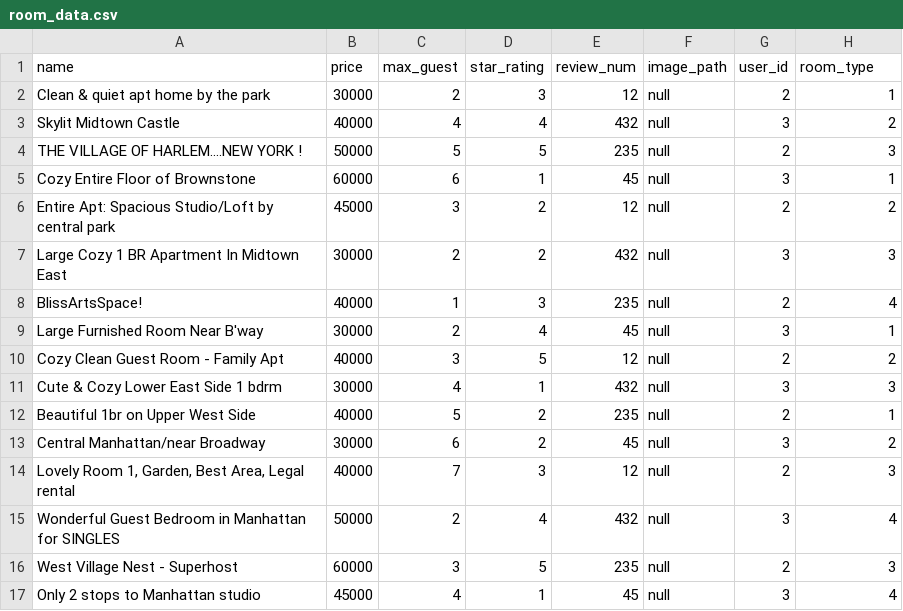
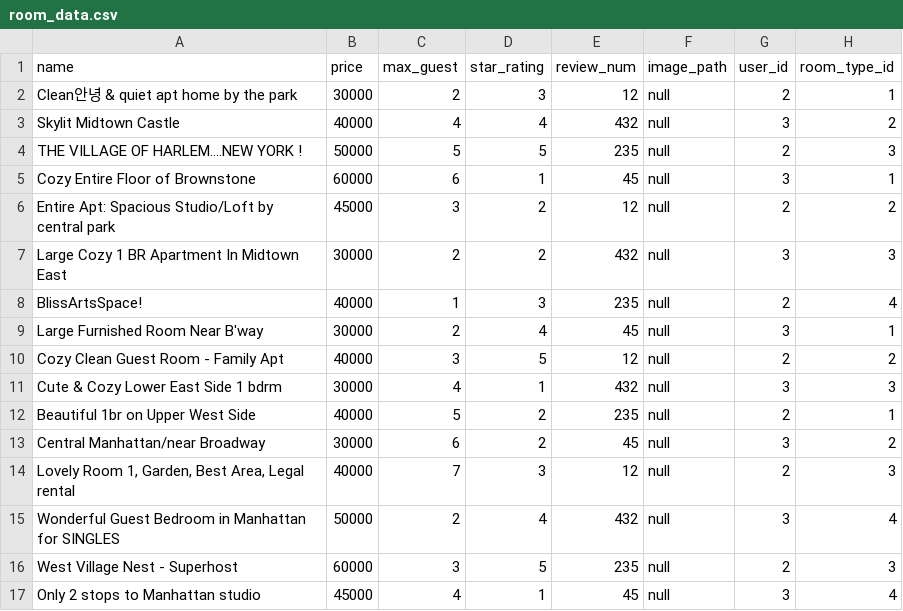
Before and after one commit to YukJiSoo/web-clone-airbnb, a CSV file: api-server/init-data/room_data.csv, drawn as a sheet.

```diff
--- a/api-server/init-data/room_data.csv
+++ b/api-server/init-data/room_data.csv
@@ -1,3 +1,3 @@
-name,price,max_guest,star_rating,review_num,image_path,user_id,room_type
-Clean & quiet apt home by the park,30000,2,3,12,null,2,1
+name,price,max_guest,star_rating,review_num,image_path,user_id,room_type_id
+Clean안녕 & quiet apt home by the park,30000,2,3,12,null,2,1
 Skylit Midtown Castle,40000,4,4,432,null,3,2
```
Also changed, not shown: api-server/init-data/room_option_data.csv, 24 other files.
